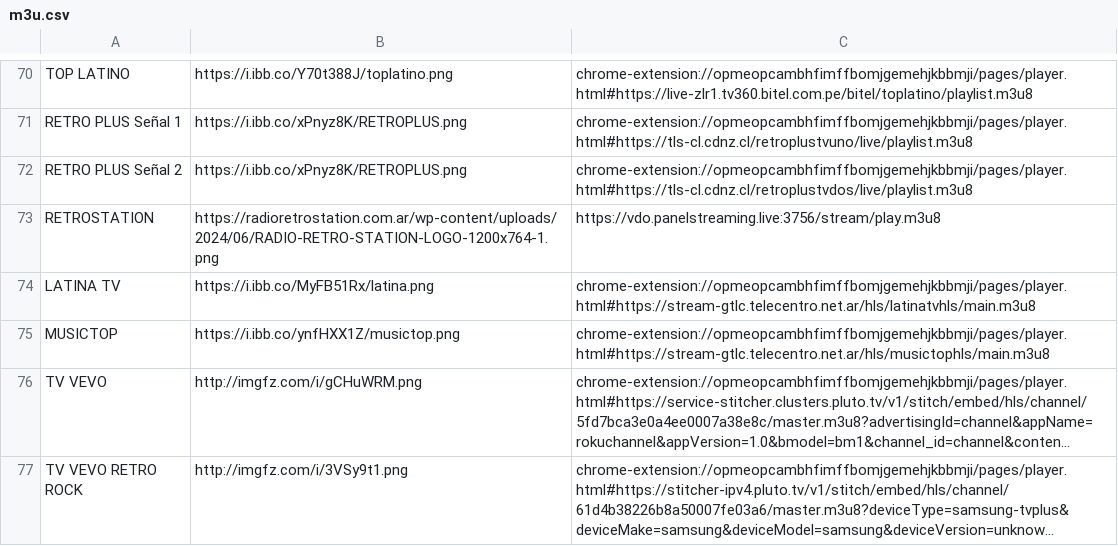
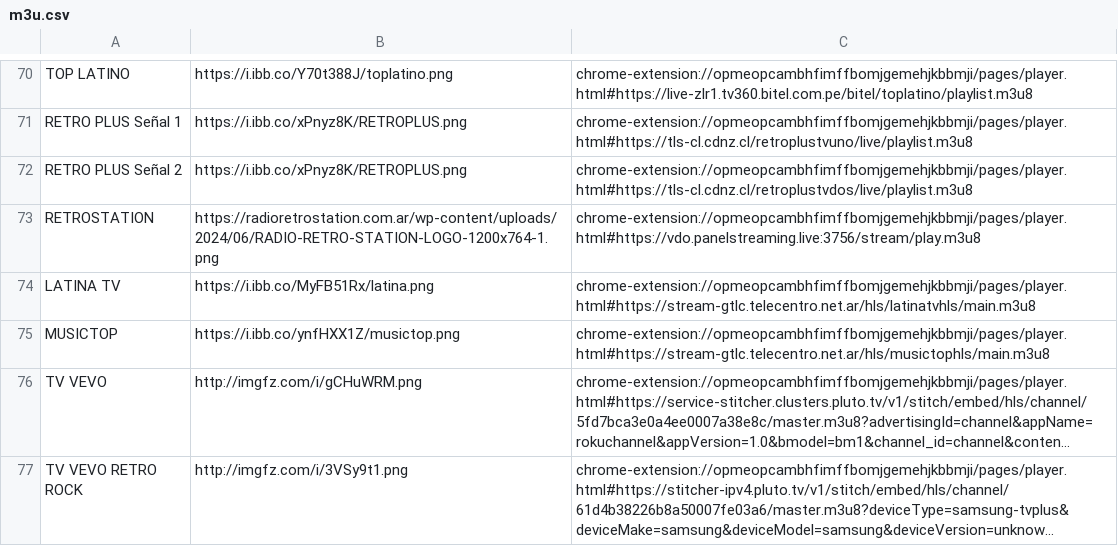
Before and after one commit to galvanoteca2001/FLOW, a CSV file: m3u.csv, drawn as a sheet; only a part is shown, gaps mark what is left out; long unchanged cells end in ….

Commit message:
Update m3u.csv

```diff
--- a/m3u.csv
+++ b/m3u.csv
@@ -72,3 +72,3 @@ RETRO PLUS Señal 1,https://i.ibb.co/xPnyz8K/RETROPLUS.png,chrome-extension://op
 RETRO PLUS Señal 2,https://i.ibb.co/xPnyz8K/RETROPLUS.png,chrome-extension://opmeopcambhfimffbomjgemehjkbbmji/pages/player.html#https://tls-cl.cdnz.cl/retroplustvdos/live/playlist.m3u8
-RETROSTATION,https://radioretrostation.com.ar/wp-content/uploads/2024/06/RADIO-RETRO-STATION-LOGO-1200x764-1.png,https://vdo.panelstreaming.live:3756/stream/play.m3u8
+RETROSTATION,https://radioretrostation.com.ar/wp-content/uploads/2024/06/RADIO-RETRO-STATION-LOGO-1200x764-1.png,chrome-extension://opmeopcambhfimffbomjgemehjkbbmji/pages/player.html#https://vdo.panelstreaming.live:3756/stream/play.m3u8
 LATINA TV,https://i.ibb.co/MyFB51Rx/latina.png,chrome-extension://opmeopcambhfimffbomjgemehjkbbmji/pages/player.html#https://stream-gtlc.telecentro.net.ar/hls/latinatvhls/main.m3u8
```
